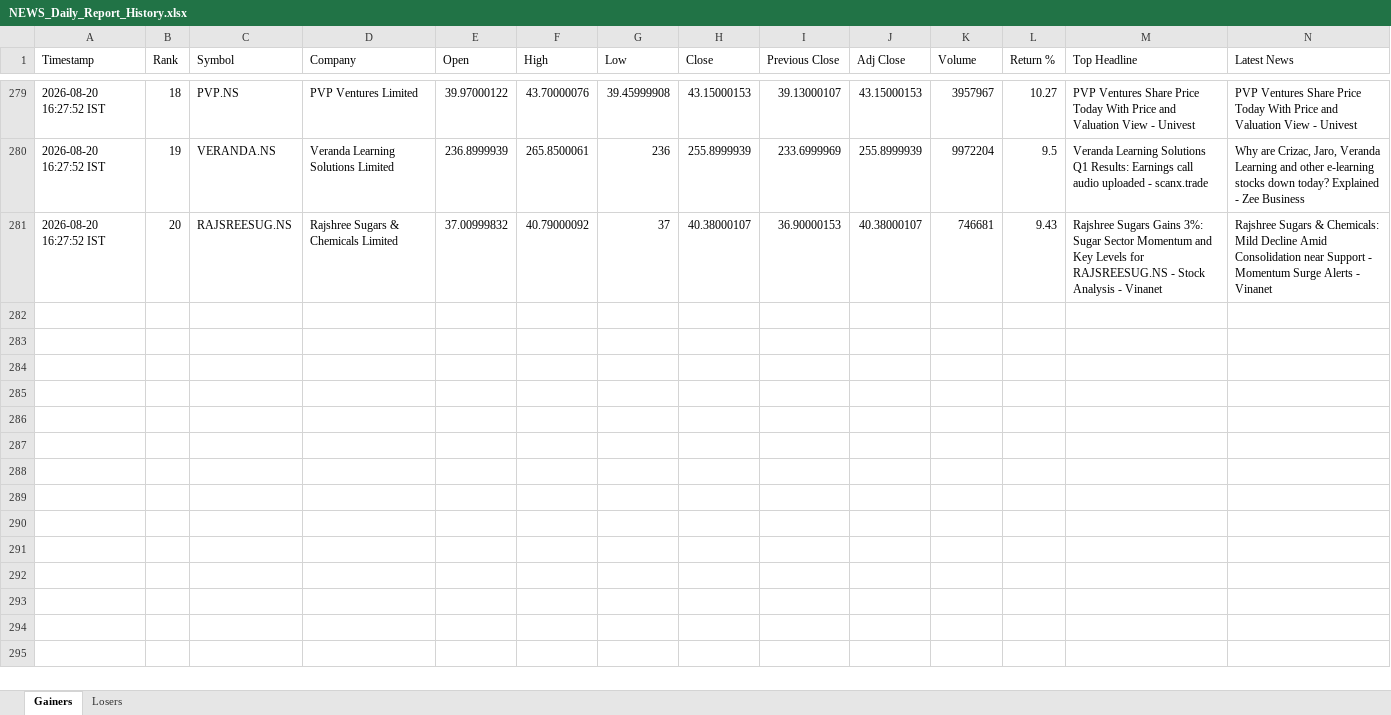
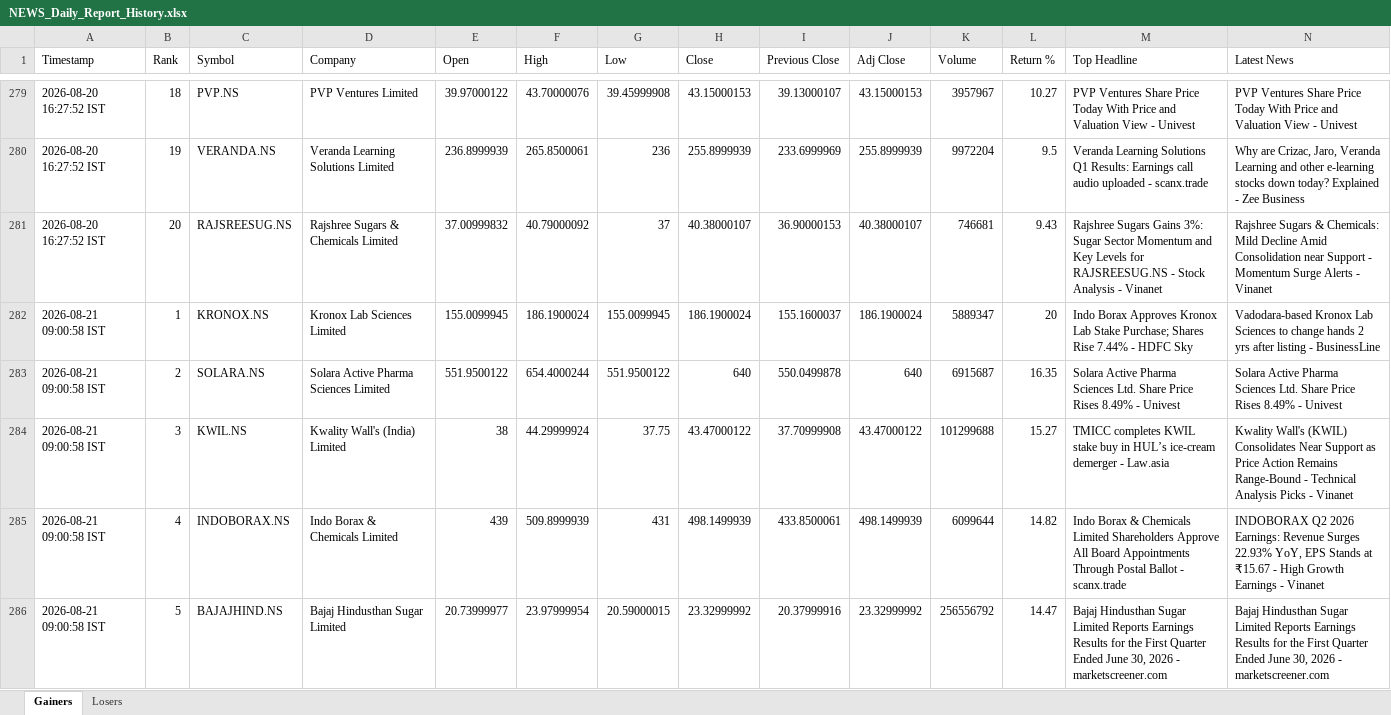
Before and after one commit to PavanSaiNekkala/Swing_Scanner_Latest, an Excel workbook: NEWS_Daily_Report/output/history/NEWS_Daily_Report_History.xlsx, sheet Gainers, drawn as a sheet; only a part is shown, gaps mark what is left out; values as stored, in another font and other column widths than the file's, no borders; rows hold the shown columns only; the diff covers the shown part only; the diff names each change by its address in the sheet, - before the commit and + after, or states it on an @@ line.

```diff
--- a/NEWS_Daily_Report/output/history/NEWS_Daily_Report_History.xlsx (sheet Gainers)
+++ b/NEWS_Daily_Report/output/history/NEWS_Daily_Report_History.xlsx (sheet Gainers)
+row 282: 2026-08-21 09:00:58 IST | 1 | KRONOX.NS | Kronox Lab Sciences Limited | 155.0099945 | 186.1900024 | 155.0099945 | 186.1900024 | 155.1600037 | 186.1900024 | 5889347 | 20 | Indo Borax Approves Kronox Lab Stake Purchase; Shares Rise 7.44% - HDFC Sky | Vadodara-based Kronox Lab Sciences to change hands 2 yrs after listing - BusinessLine
+row 283: 2026-08-21 09:00:58 IST | 2 | SOLARA.NS | Solara Active Pharma Sciences Limited | 551.9500122 | 654.4000244 | 551.9500122 | 640 | 550.0499878 | 640 | 6915687 | 16.35 | Solara Active Pharma Sciences Ltd. Share Price Rises 8.49% - Univest | Solara Active Pharma Sciences Ltd. Share Price Rises 8.49% - Univest
+row 284: 2026-08-21 09:00:58 IST | 3 | KWIL.NS | Kwality Wall's (India) Limited | 38 | 44.29999924 | 37.75 | 43.47000122 | 37.70999908 | 43.47000122 | 101299688 | 15.27 | TMICC completes KWIL stake buy in HUL’s ice-cream demerger - Law.asia | Kwality Wall's (KWIL) Consolidates Near Support as Price Action Remains Range-Bound - Technical Analysis Picks - Vinanet
+row 285: 2026-08-21 09:00:58 IST | 4 | INDOBORAX.NS | Indo Borax & Chemicals Limited | 439 | 509.8999939 | 431 | 498.1499939 | 433.8500061 | 498.1499939 | 6099644 | 14.82 | Indo Borax & Chemicals Limited Shareholders Approve All Board Appointments Through Postal Ballot - scanx.trade | INDOBORAX Q2 2026 Earnings: Revenue Surges 22.93% YoY, EPS Stands at ₹15.67 - High Growth Earnings - Vinanet
+row 286: 2026-08-21 09:00:58 IST | 5 | BAJAJHIND.NS | Bajaj Hindusthan Sugar Limited | 20.73999977 | 23.97999954 | 20.59000015 | 23.32999992 | 20.37999916 | 23.32999992 | 256556792 | 14.47 | Bajaj Hindusthan Sugar Limited Reports Earnings Results for the First Quarter Ended June 30, 2026 - marketscreener.com | Bajaj Hindusthan Sugar Limited Reports Earnings Results for the First Quarter Ended June 30, 2026 - marketscreener.com
```
Also changed, not shown: 15 added rows elsewhere in this sheet, sheet Losers, NEWS_Daily_Report/output/latest/NEWS_Daily_Report.xlsx.
